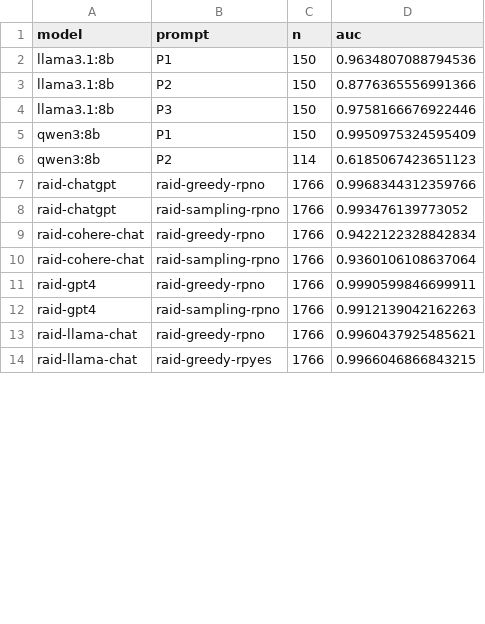
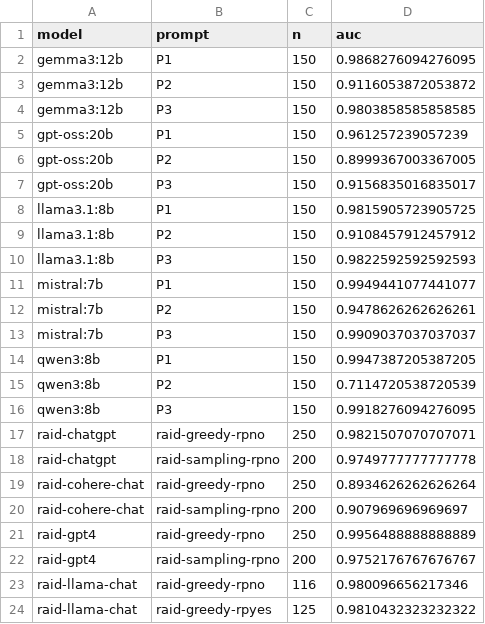
Before and after one commit to NatikChhabra/Sounding-Like-Which-AI, a CSV file: results/arxiv_separability.csv, drawn as a sheet; only a part is shown; the diff covers the shown part only.

Commit message:
generate.py: model list argument (AI-written)

```diff
--- a/results/arxiv_separability.csv
+++ b/results/arxiv_separability.csv
@@ -1,14 +1,24 @@
 model,prompt,n,auc
-llama3.1:8b,P1,150,0.9634807088794536
-llama3.1:8b,P2,150,0.8776365556991366
-llama3.1:8b,P3,150,0.9758166676922446
-qwen3:8b,P1,150,0.9950975324595409
-qwen3:8b,P2,114,0.6185067423651123
-raid-chatgpt,raid-greedy-rpno,1766,0.9968344312359766
-raid-chatgpt,raid-sampling-rpno,1766,0.993476139773052
-raid-cohere-chat,raid-greedy-rpno,1766,0.9422122328842834
-raid-cohere-chat,raid-sampling-rpno,1766,0.9360106108637064
-raid-gpt4,raid-greedy-rpno,1766,0.9990599846699911
-raid-gpt4,raid-sampling-rpno,1766,0.9912139042162263
-raid-llama-chat,raid-greedy-rpno,1766,0.9960437925485621
-raid-llama-chat,raid-greedy-rpyes,1766,0.9966046866843215
+gemma3:12b,P1,150,0.9868276094276095
+gemma3:12b,P2,150,0.9116053872053872
+gemma3:12b,P3,150,0.9803858585858585
+gpt-oss:20b,P1,150,0.961257239057239
+gpt-oss:20b,P2,150,0.8999367003367005
+gpt-oss:20b,P3,150,0.9156835016835017
+llama3.1:8b,P1,150,0.9815905723905725
+llama3.1:8b,P2,150,0.9108457912457912
+llama3.1:8b,P3,150,0.9822592592592593
+mistral:7b,P1,150,0.9949441077441077
+mistral:7b,P2,150,0.9478626262626261
+mistral:7b,P3,150,0.9909037037037037
+qwen3:8b,P1,150,0.9947387205387205
+qwen3:8b,P2,150,0.7114720538720539
+qwen3:8b,P3,150,0.9918276094276095
+raid-chatgpt,raid-greedy-rpno,250,0.9821507070707071
+raid-chatgpt,raid-sampling-rpno,200,0.9749777777777778
+raid-cohere-chat,raid-greedy-rpno,250,0.8934626262626264
+raid-cohere-chat,raid-sampling-rpno,200,0.907969696969697
+raid-gpt4,raid-greedy-rpno,250,0.9956488888888889
+raid-gpt4,raid-sampling-rpno,200,0.9752176767676767
+raid-llama-chat,raid-greedy-rpno,116,0.980096656217346
+raid-llama-chat,raid-greedy-rpyes,125,0.9810432323232322
```
Also changed, not shown: 20 edited cells elsewhere in this file, results/arxiv_features_human_typical.csv, results/arxiv_features_llm_typical.csv, 1 other file.
